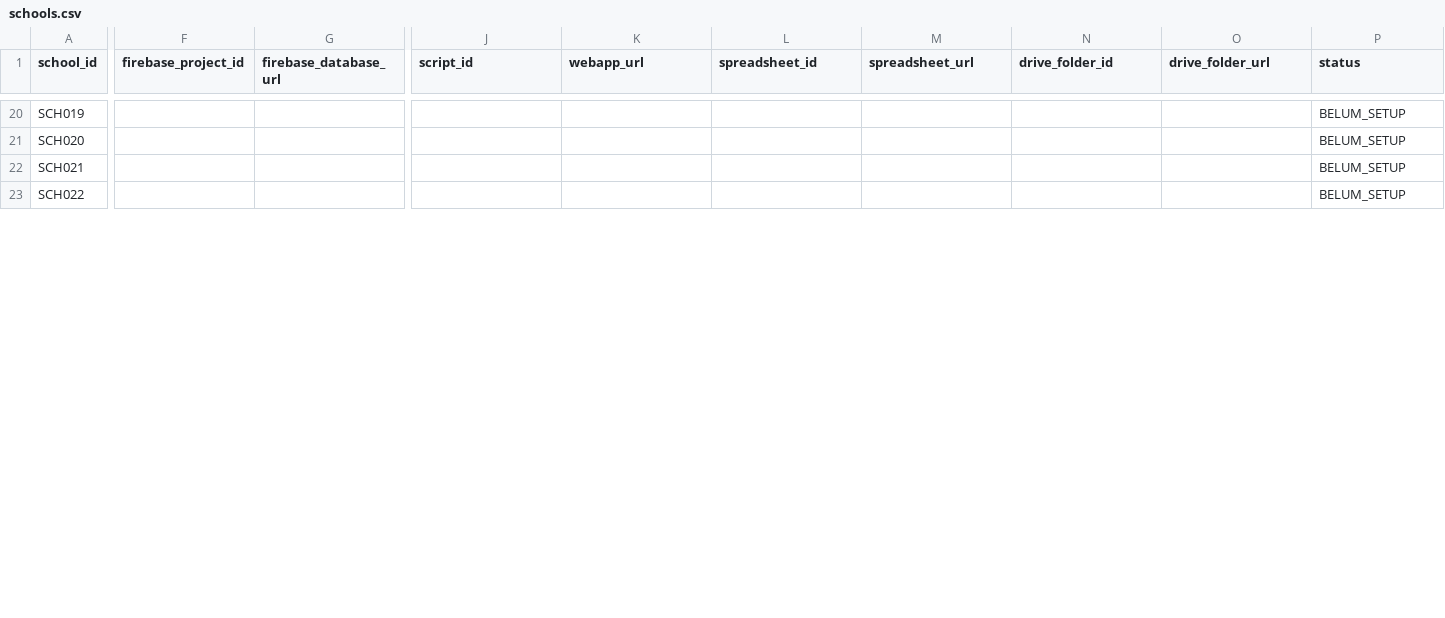
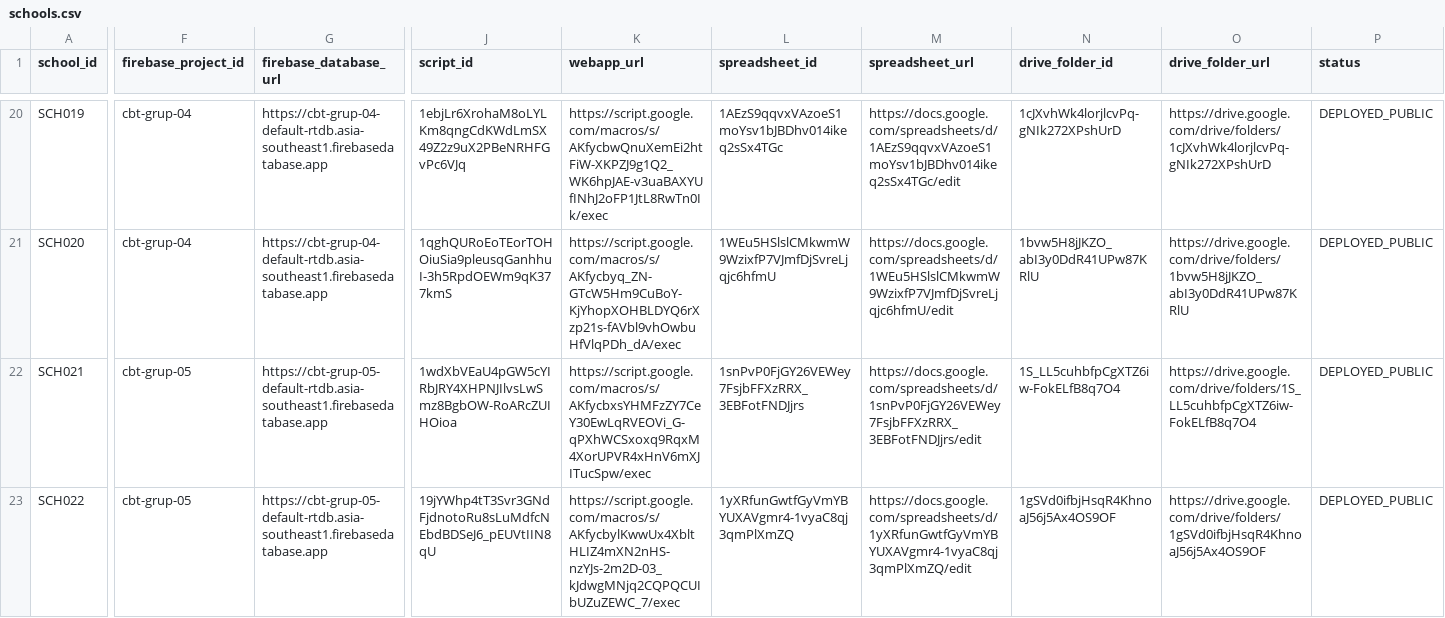
Before and after one commit to Jayszrs/CBT_58_SEKOLAH_MULTI_SCHOOL, a CSV file: config/schools.csv, drawn as a sheet; only a part is shown, gaps mark what is left out; the diff covers the shown part only; the diff names each change by its address in the sheet, - before the commit and + after, or states it on an @@ line.

Commit message:
feat: Update school metadata and provisioning reports for AKUN-04 and AKUN-05
- Updated SchoolDeploymentConfig.js with Firebase database URL, spreadsheet ID, and drive folder ID for SCH025.
- Revised PANDUAN.md to clarify access for students and admin login procedures.
- Modified AKUN-04 provisioning report to reflect updated phase and timestamp.
- Enhanced firebase-group-resources.mjs to include service usage API activation.
- Added tests for default database creation and service usage API bootstrapping.
- Created database rules and debug logs for FB-04 and FB-05.
- Generated provision result and verification reports for AKUN-04 and AKUN-05.
- Implemented enable-google-project-api.mjs script for enabling Google project APIs.

```diff
--- a/config/schools.csv
+++ b/config/schools.csv
-F20:F21 (firebase_project_id): (empty)
+F20:F21 (firebase_project_id): cbt-grup-04
-G20:G21 (firebase_database_url): (empty)
+G20:G21 (firebase_database_url): https://cbt-grup-04-default-rtdb.asia-southeast1.firebasedatabase.app
-J20 (script_id): (empty)
+J20 (script_id): 1ebjLr6XrohaM8oLYLKm8qngCdKWdLmSX49Z2z9uX2PBeNRHFGvPc6VJq
-K20 (webapp_url): (empty)
+K20 (webapp_url): https://script.google.com/macros/s/AKfycbwQnuXemEi2htFiW-XKPZJ9g1Q2_WK6hpJAE-v3uaBAXYUfINhJ2oFP1JtL8RwTn0Ik/exec
-L20 (spreadsheet_id): (empty)
+L20 (spreadsheet_id): 1AEzS9qqvxVAzoeS1moYsv1bJBDhv014ikeq2sSx4TGc
-M20 (spreadsheet_url): (empty)
+M20 (spreadsheet_url): https://docs.google.com/spreadsheets/d/1AEzS9qqvxVAzoeS1moYsv1bJBDhv014ikeq2sSx4TGc/edit
-N20 (drive_folder_id): (empty)
+N20 (drive_folder_id): 1cJXvhWk4lorjlcvPq-gNIk272XPshUrD
-O20 (drive_folder_url): (empty)
+O20 (drive_folder_url): https://drive.google.com/drive/folders/1cJXvhWk4lorjlcvPq-gNIk272XPshUrD
-P20:P23 (status): BELUM_SETUP
+P20:P23 (status): DEPLOYED_PUBLIC
-J21 (script_id): (empty)
+J21 (script_id): 1qghQURoEoTEorTOHOiuSia9pleusqGanhhuI-3h5RpdOEWm9qK377kmS
-K21 (webapp_url): (empty)
+K21 (webapp_url): https://script.google.com/macros/s/AKfycbyq_ZN-GTcW5Hm9CuBoY-KjYhopXOHBLDYQ6rXzp21s-fAVbl9vhOwbuHfVlqPDh_dA/exec
-L21 (spreadsheet_id): (empty)
+L21 (spreadsheet_id): 1WEu5HSlslCMkwmW9WzixfP7VJmfDjSvreLjqjc6hfmU
-M21 (spreadsheet_url): (empty)
+M21 (spreadsheet_url): https://docs.google.com/spreadsheets/d/1WEu5HSlslCMkwmW9WzixfP7VJmfDjSvreLjqjc6hfmU/edit
-N21 (drive_folder_id): (empty)
+N21 (drive_folder_id): 1bvw5H8jJKZO_abI3y0DdR41UPw87KRlU
-O21 (drive_folder_url): (empty)
+O21 (drive_folder_url): https://drive.google.com/drive/folders/1bvw5H8jJKZO_abI3y0DdR41UPw87KRlU
-F22:F23 (firebase_project_id): (empty)
+F22:F23 (firebase_project_id): cbt-grup-05
-G22:G23 (firebase_database_url): (empty)
+G22:G23 (firebase_database_url): https://cbt-grup-05-default-rtdb.asia-southeast1.firebasedatabase.app
-J22 (script_id): (empty)
+J22 (script_id): 1wdXbVEaU4pGW5cYIRbJRY4XHPNJIlvsLwSmz8BgbOW-RoARcZUIHOioa
-K22 (webapp_url): (empty)
+K22 (webapp_url): https://script.google.com/macros/s/AKfycbxsYHMFzZY7CeY30EwLqRVEOVi_G-qPXhWCSxoxq9RqxM4XorUPVR4xHnV6mXJITucSpw/exec
-L22 (spreadsheet_id): (empty)
+L22 (spreadsheet_id): 1snPvP0FjGY26VEWey7FsjbFFXzRRX_3EBFotFNDJjrs
-M22 (spreadsheet_url): (empty)
+M22 (spreadsheet_url): https://docs.google.com/spreadsheets/d/1snPvP0FjGY26VEWey7FsjbFFXzRRX_3EBFotFNDJjrs/edit
-N22 (drive_folder_id): (empty)
+N22 (drive_folder_id): 1S_LL5cuhbfpCgXTZ6iw-FokELfB8q7O4
-O22 (drive_folder_url): (empty)
+O22 (drive_folder_url): https://drive.google.com/drive/folders/1S_LL5cuhbfpCgXTZ6iw-FokELfB8q7O4
-J23 (script_id): (empty)
+J23 (script_id): 19jYWhp4tT3Svr3GNdFjdnotoRu8sLuMdfcNEbdBDSeJ6_pEUVtIIN8qU
-K23 (webapp_url): (empty)
+K23 (webapp_url): https://script.google.com/macros/s/AKfycbylKwwUx4XbltHLIZ4mXN2nHS-nzYJs-2m2D-03_kJdwgMNjq2CQPQCUIbUZuZEWC_7/exec
-L23 (spreadsheet_id): (empty)
+L23 (spreadsheet_id): 1yXRfunGwtfGyVmYBYUXAVgmr4-1vyaC8qj3qmPlXmZQ
-M23 (spreadsheet_url): (empty)
+M23 (spreadsheet_url): https://docs.google.com/spreadsheets/d/1yXRfunGwtfGyVmYBYUXAVgmr4-1vyaC8qj3qmPlXmZQ/edit
-N23 (drive_folder_id): (empty)
+N23 (drive_folder_id): 1gSVd0ifbjHsqR4KhnoaJ56j5Ax4OS9OF
-O23 (drive_folder_url): (empty)
+O23 (drive_folder_url): https://drive.google.com/drive/folders/1gSVd0ifbjHsqR4KhnoaJ56j5Ax4OS9OF
```
Also changed, not shown: 84 edited cells elsewhere in this file, 31 other files.
